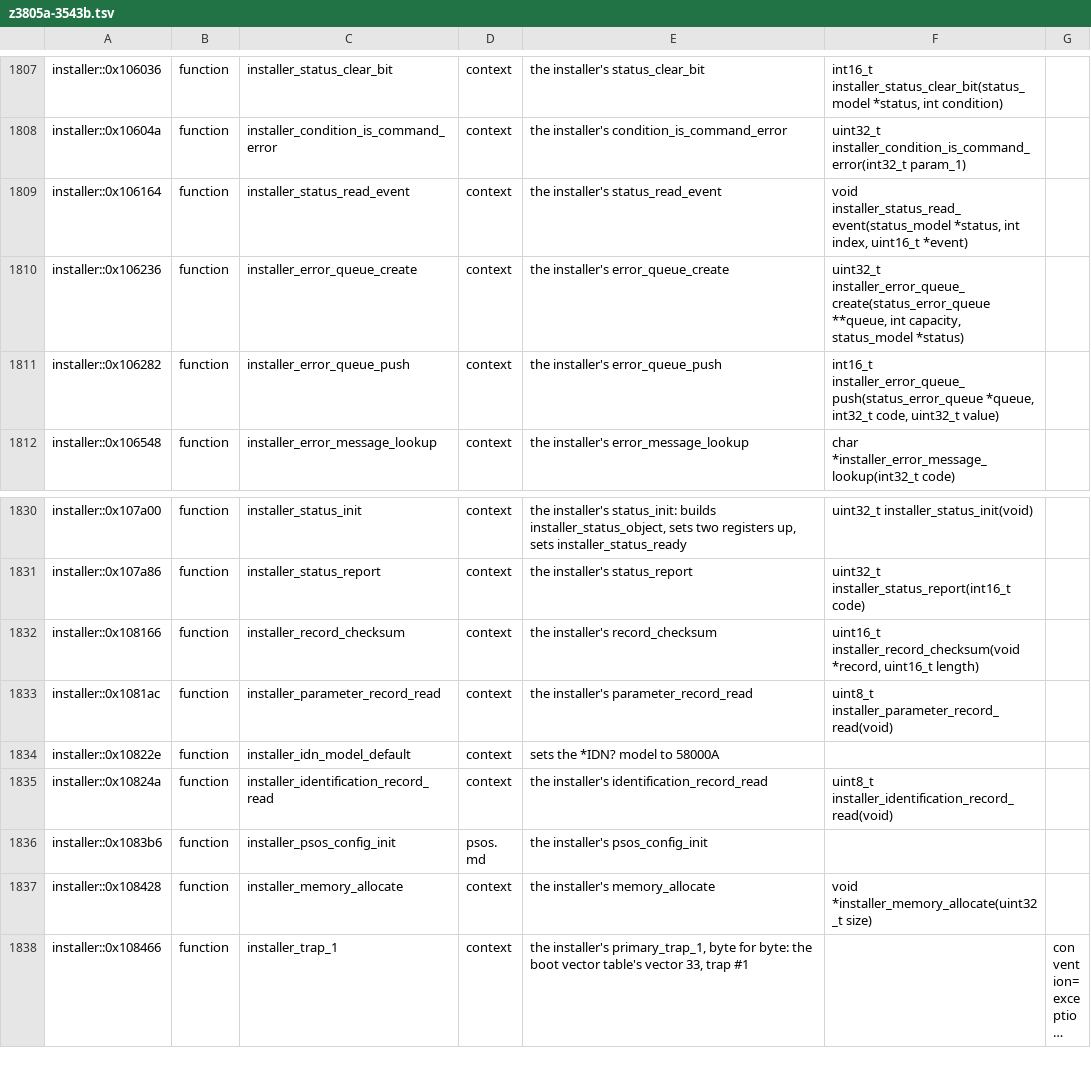
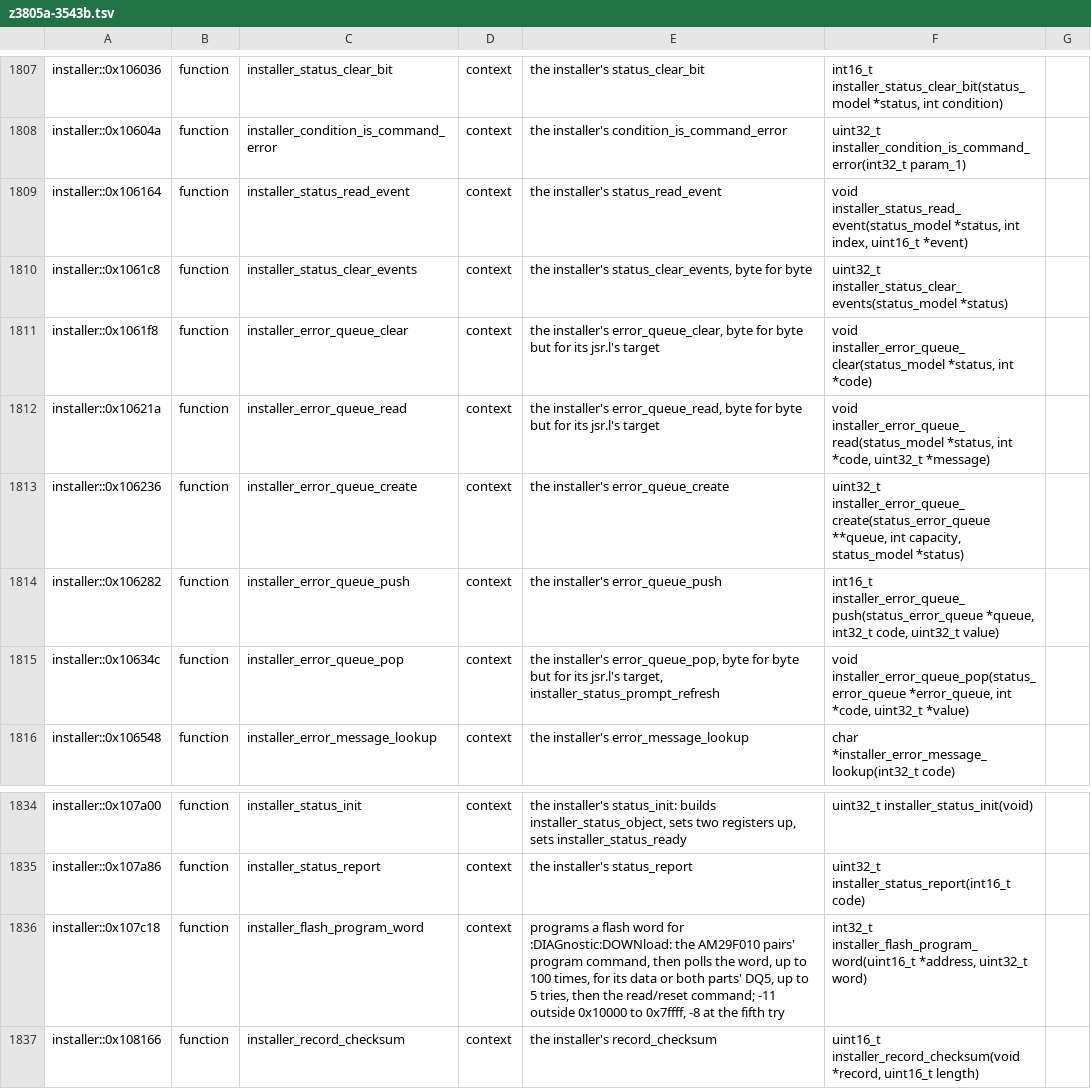
Before and after one commit to charlieh0tel/smartclock, a TSV file: tools/ghidra/names/z3805a-3543b.tsv, drawn as a sheet; only a part is shown, gaps mark what is left out; the shorter side is filled out with more unchanged rows; long unchanged cells end in ….

```diff
--- a/tools/ghidra/names/z3805a-3543b.tsv
+++ b/tools/ghidra/names/z3805a-3543b.tsv
@@ -1809,4 +1809,8 @@ installer::0x10604a	function	installer_condition_is_command_error	context	the in
 installer::0x106164	function	installer_status_read_event	context	the installer's status_read_event	void installer_status_read_event(status_model *status, int index, uint16_t *event)
+installer::0x1061c8	function	installer_status_clear_events	context	the installer's status_clear_events, byte for byte	uint32_t installer_status_clear_events(status_model *status)
+installer::0x1061f8	function	installer_error_queue_clear	context	the installer's error_queue_clear, byte for byte but for its jsr.l's target	void installer_error_queue_clear(status_model *status, int *code)
+installer::0x10621a	function	installer_error_queue_read	context	the installer's error_queue_read, byte for byte but for its jsr.l's target	void installer_error_queue_read(status_model *status, int *code, uint32_t *message)
 installer::0x106236	function	installer_error_queue_create	context	the installer's error_queue_create	uint32_t installer_error_queue_create(status_error_queue **queue, int capacity, status_model *status)
 installer::0x106282	function	installer_error_queue_push	context	the installer's error_queue_push	int16_t installer_error_queue_push(status_error_queue *queue, int32_t code, uint32_t value)
+installer::0x10634c	function	installer_error_queue_pop	context	the installer's error_queue_pop, byte for byte but for its jsr.l's target, installer_status_prompt_refresh	void installer_error_queue_pop(status_error_queue *error_queue, int *code, uint32_t *value)
 installer::0x106548	function	installer_error_message_lookup	context	the installer's error_message_lookup	char *installer_error_message_lookup(int32_t code)
@@ -1831,2 +1835,3 @@ installer::0x107a00	function	installer_status_init	context	the installer's statu
 installer::0x107a86	function	installer_status_report	context	the installer's status_report	uint32_t installer_status_report(int16_t code)
+installer::0x107c18	function	installer_flash_program_word	context	programs a flash word for :DIAGnostic:DOWNload: the AM29F010 pairs' program command, then polls the word, up to 100 times, for its data or both parts' DQ5, up to 5 tries, then the read/reset command; -11 outside 0x10000 to 0x7ffff, -8 at the fifth try	int32_t installer_flash_program_word(uint16_t *address, uint32_t word)
 installer::0x108166	function	installer_record_checksum	context	the installer's record_checksum	uint16_t installer_record_checksum(void *record, uint16_t length)
```
Also changed, not shown: tools/ghidra/names/results.tsv, 25 other files.
